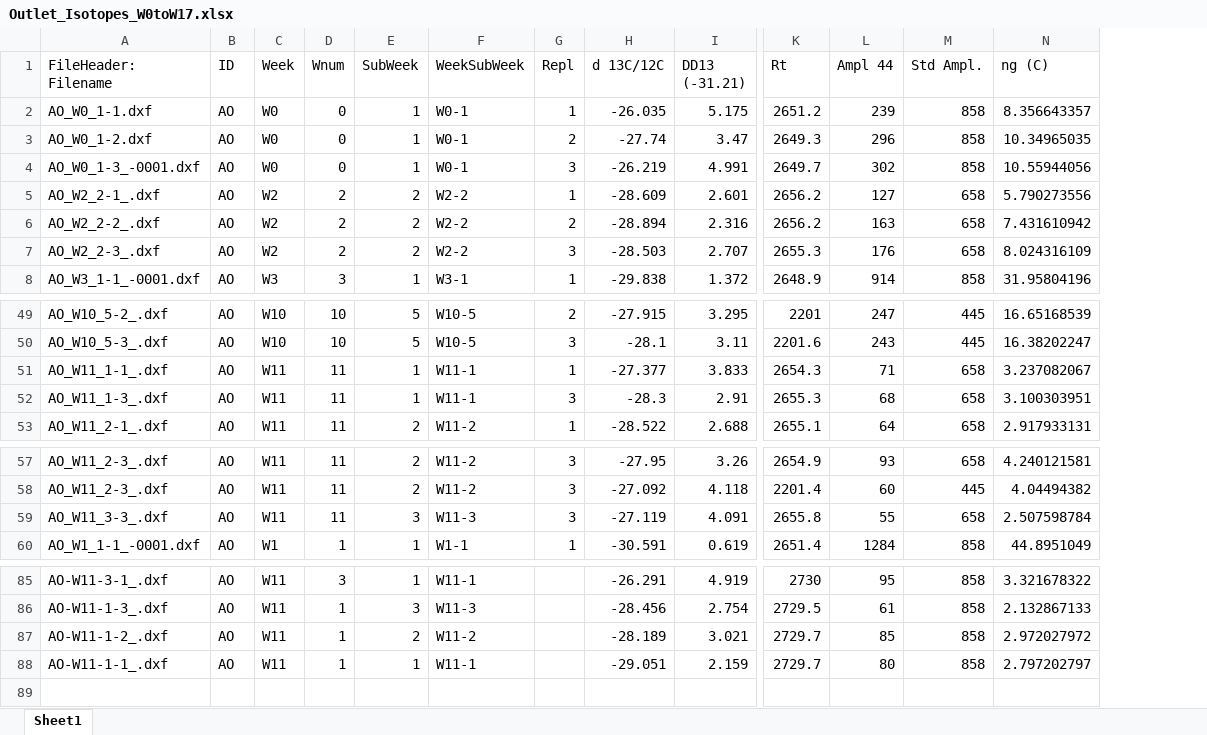
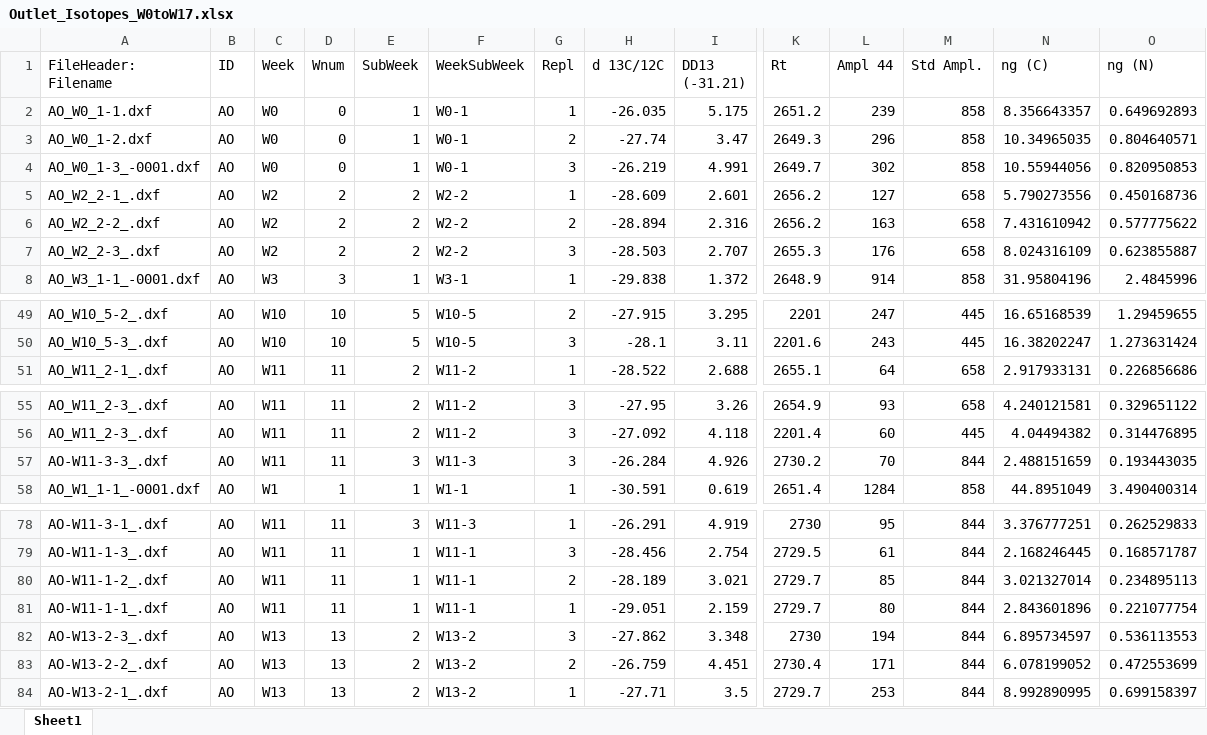
Before and after one commit to DayTimeChunks/HydrologicalMonitoring, an Excel workbook: Data/Lab-linked/Outlet_Isotopes_W0toW17.xlsx, sheet Sheet1, drawn as a sheet; only a part is shown, gaps mark what is left out; values as stored, in another font and other column widths than the file's, no cell formats; conditional formats not drawn; removed rows and columns are numbered as before the commit, all else as after; rows hold the shown columns only; the diff covers the shown part only; the diff names each change by its address in the sheet, - before the commit and + after, or states it on an @@ line.

```diff
--- a/Data/Lab-linked/Outlet_Isotopes_W0toW17.xlsx (sheet Sheet1)
+++ b/Data/Lab-linked/Outlet_Isotopes_W0toW17.xlsx (sheet Sheet1)
+column O (ng (N)), rows 2-8: 0.649692893 | 0.804640571 | 0.820950853 | 0.450168736 | 0.577775622 | 0.623855887 | 2.4845996; rows 49-51: 1.29459655 | 1.273631424 | 0.226856686; rows 55-58: 0.329651122 | 0.314476895 | 0.193443035 | 3.490400314; rows 78-81: 0.262529833 | 0.168571787 | 0.234895113 | 0.221077754
-row 51: AO_W11_1-1_.dxf | AO | W11 | 11 | 1 | W11-1 | 1 | -27.377 | 3.833 | 2654.3 | 71 | 658 | 3.237082067
-row 52: AO_W11_1-3_.dxf | AO | W11 | 11 | 1 | W11-1 | 3 | -28.3 | 2.91 | 2655.3 | 68 | 658 | 3.100303951
-A57 (FileHeader: Filename): AO_W11_3-3_.dxf
+A57 (FileHeader: Filename): AO-W11-3-3_.dxf
-H57 (d 13C/12C): -27.119
+H57 (d 13C/12C): -26.284
-I57 (DD13 (-31.21)): 4.091
+I57 (DD13 (-31.21)): 4.926
-K57 (Rt): 2655.8
+K57 (Rt): 2730.2
-L57 (Ampl 44): 55
+L57 (Ampl 44): 70
-M57 (Std Ampl.): 658
+M57 (Std Ampl.): 844
-N57 (ng (C)): 2.507598784
+N57 (ng (C)): 2.488151659
-D78 (Wnum): 3
+D78 (Wnum): 11
-E78 (SubWeek): 1
+E78 (SubWeek): 3
-F78 (WeekSubWeek): W11-1
+F78 (WeekSubWeek): W11-3
-G78 (Repl): (empty)
+G78 (Repl): 1
-M78:M81 (Std Ampl.): 858
+M78:M81 (Std Ampl.): 844
-N78 (ng (C)): 3.321678322
+N78 (ng (C)): 3.376777251
-D79:D81 (Wnum): 1
+D79:D81 (Wnum): 11
-E79 (SubWeek): 3
+E79 (SubWeek): 1
-F79 (WeekSubWeek): W11-3
+F79 (WeekSubWeek): W11-1
-G79 (Repl): (empty)
+G79 (Repl): 3
-N79 (ng (C)): 2.132867133
+N79 (ng (C)): 2.168246445
-E80 (SubWeek): 2
+E80 (SubWeek): 1
-F80 (WeekSubWeek): W11-2
+F80 (WeekSubWeek): W11-1
-G80 (Repl): (empty)
+G80 (Repl): 2
-N80 (ng (C)): 2.972027972
+N80 (ng (C)): 3.021327014
-G81 (Repl): (empty)
+G81 (Repl): 1
-N81 (ng (C)): 2.797202797
+N81 (ng (C)): 2.843601896
+row 82: AO-W13-2-3_.dxf | AO | W13 | 13 | 2 | W13-2 | 3 | -27.862 | 3.348 | 2730 | 194 | 844 | 6.895734597 | 0.536113553
+row 83: AO-W13-2-2_.dxf | AO | W13 | 13 | 2 | W13-2 | 2 | -26.759 | 4.451 | 2730.4 | 171 | 844 | 6.078199052 | 0.472553699
+row 84: AO-W13-2-1_.dxf | AO | W13 | 13 | 2 | W13-2 | 1 | -27.71 | 3.5 | 2729.7 | 253 | 844 | 8.992890995 | 0.699158397
```
Also changed, not shown: 1 added row, 6 removed rows and 28 edited cells elsewhere in this sheet, cell formats, formulas that keep their value, 7 other files.
